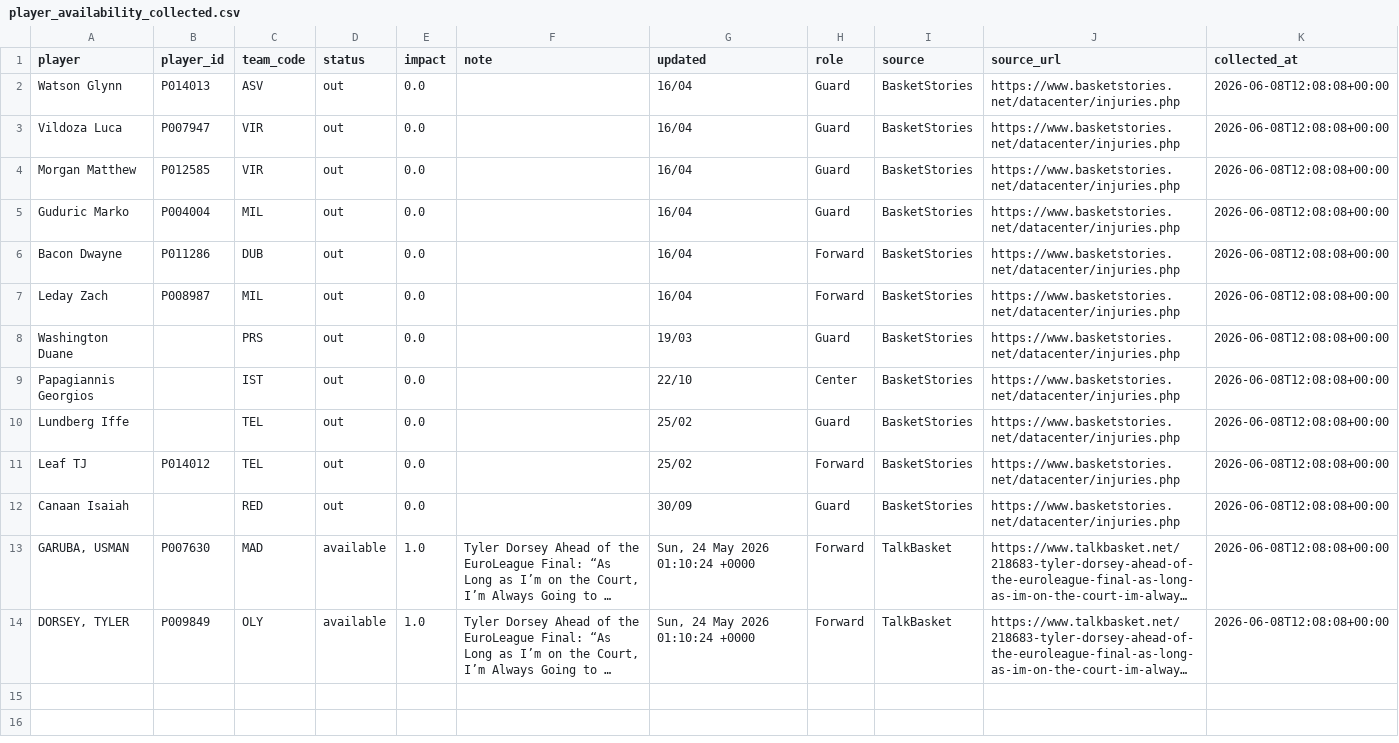
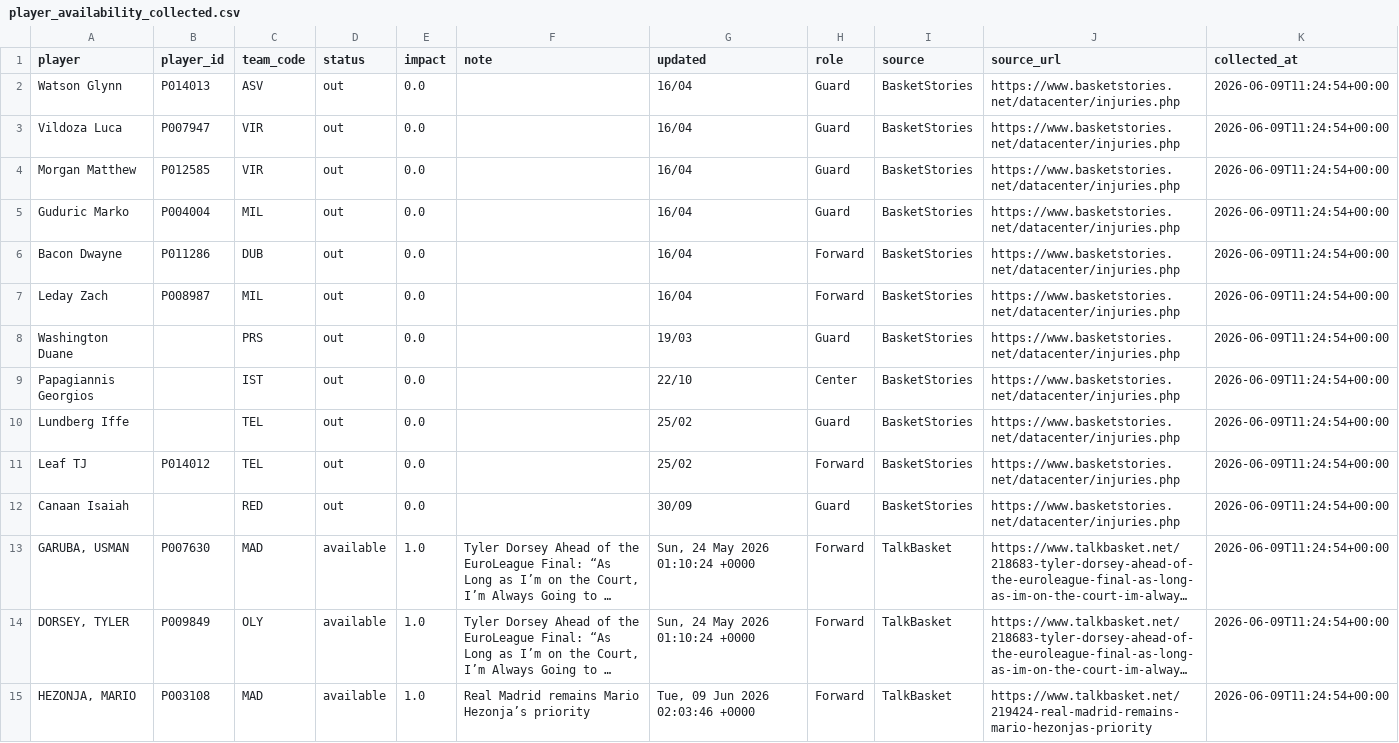
Before and after one commit to ilbouras97-coder/euroleague-intelligence, a CSV file: data/player_availability_collected.csv, drawn as a sheet; long unchanged cells end in …; the diff names each change by its address in the sheet, - before the commit and + after, or states it on an @@ line.

```diff
--- a/data/player_availability_collected.csv
+++ b/data/player_availability_collected.csv
-K2:K14 (collected_at): 2026-06-08T12:08:08+00:00
+K2:K14 (collected_at): 2026-06-09T11:24:54+00:00
+row 15: HEZONJA, MARIO | P003108 | MAD | available | 1.0 | Real Madrid remains Mario Hezonja’s priority | Tue, 09 Jun 2026 02:03:46 +0000 | Forward | TalkBasket | https://www.talkbasket.net/219424-real-madrid-remains-mario-hezonjas-priority | 2026-06-09T11:24:54+00:00
```
Also changed, not shown: data/rotation_impact.csv, 1 other file.
